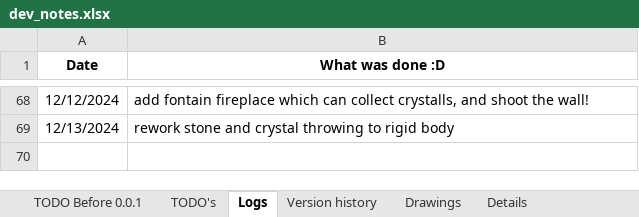
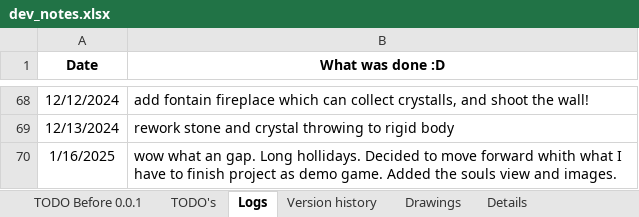
Before and after one commit to IvMov/tower-dungeon, an Excel workbook: dev_notes.xlsx, sheet Logs, drawn as a sheet; only a part is shown, gaps mark what is left out; values as stored, in another font and other column widths than the file's, no borders; the diff names each change by its address in the sheet, - before the commit and + after, or states it on an @@ line.

Commit message:
add small animation start for adding souls

```diff
--- a/dev_notes.xlsx (sheet Logs)
+++ b/dev_notes.xlsx (sheet Logs)
+row 70: 1/16/2025 | wow what an gap. Long hollidays. Decided to move forward whith what I have to finish project as demo game. Added the souls view and images.
```
Also changed, not shown: sheet TODO Before 0.0.1, 3 other files.
